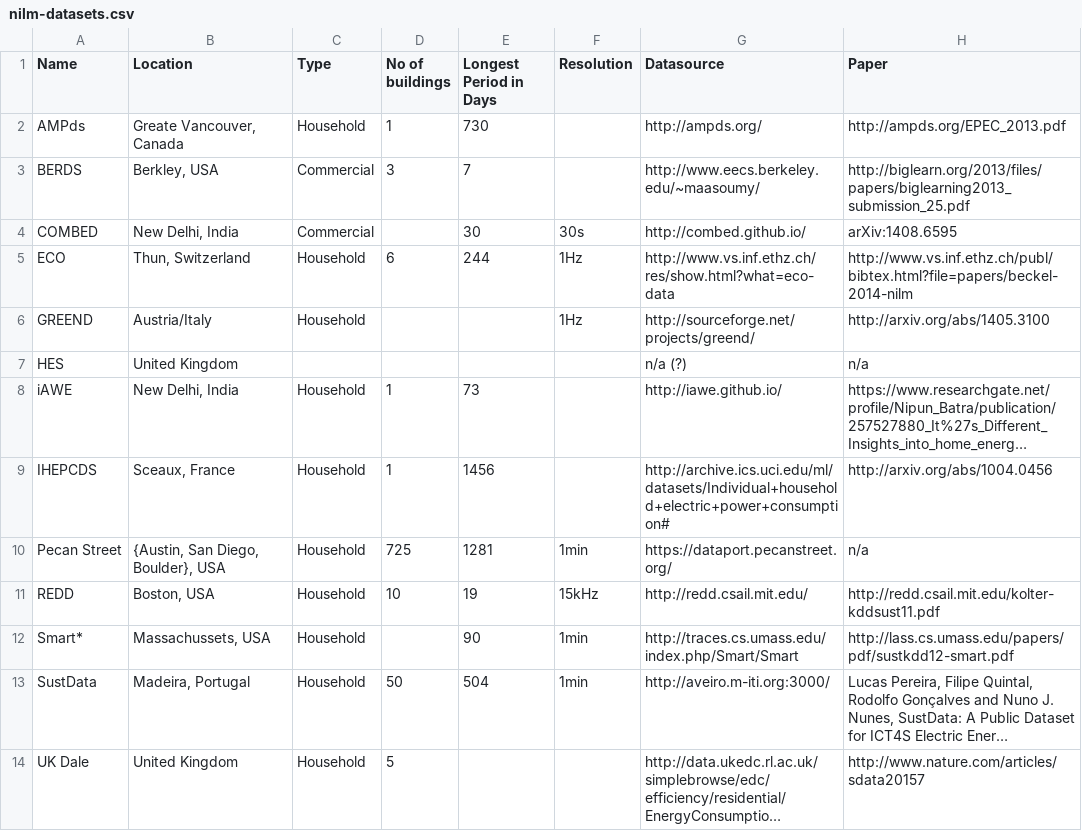
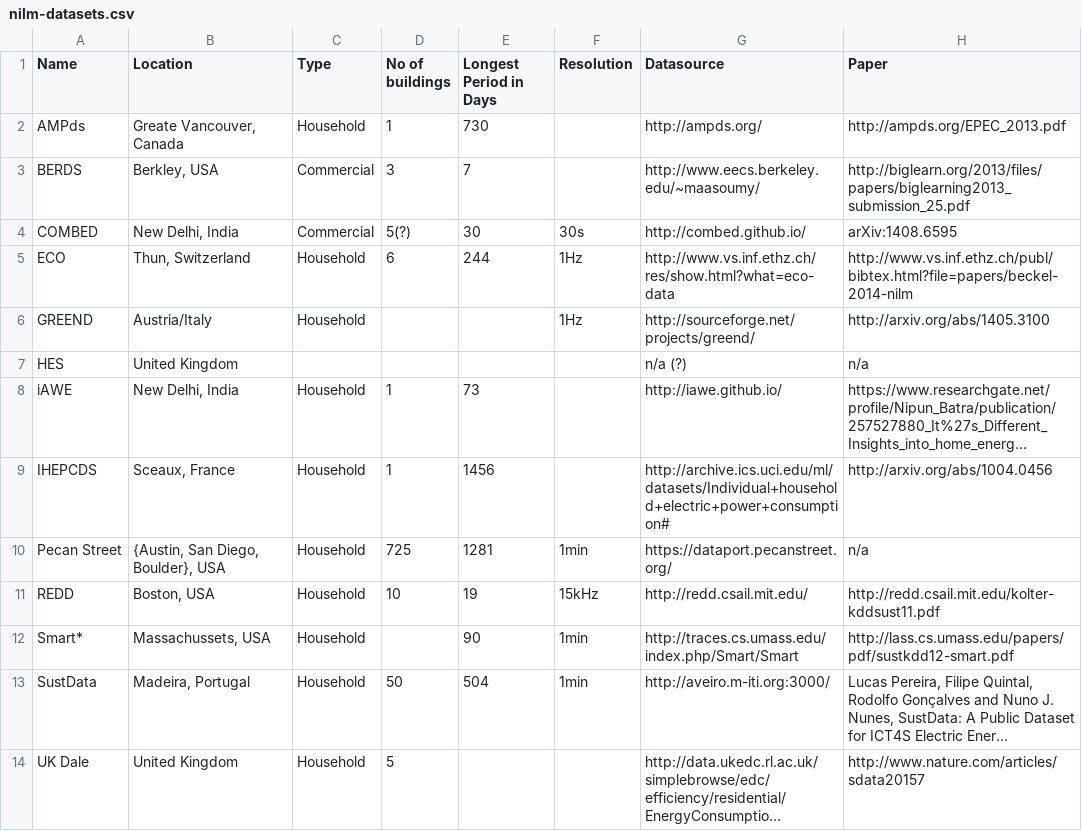
Before and after one commit to k-nut/nilm-datasets, a CSV file: nilm-datasets.csv, drawn as a sheet; long unchanged cells end in ….

Commit message:
add number of buildings to combed

```diff
--- a/nilm-datasets.csv
+++ b/nilm-datasets.csv
@@ -3,3 +3,3 @@ AMPds, "Greate Vancouver, Canada",Household,1,730,,http://ampds.org/,http://ampd
 BERDS,"Berkley, USA",Commercial,3,7,,http://www.eecs.berkeley.edu/~maasoumy/,http://biglearn.org/2013/files/papers/biglearning2013_submission_25.pdf
-COMBED,"New Delhi, India",Commercial,,30,30s,http://combed.github.io/,arXiv:1408.6595
+COMBED,"New Delhi, India",Commercial,5(?),30,30s,http://combed.github.io/,arXiv:1408.6595
 ECO,"Thun, Switzerland",Household,6,244,1Hz,http://www.vs.inf.ethz.ch/res/show.html?what=eco-data,http://www.vs.inf.ethz.ch/publ/bibtex.html?file=papers/beckel-2014-nilm
```
